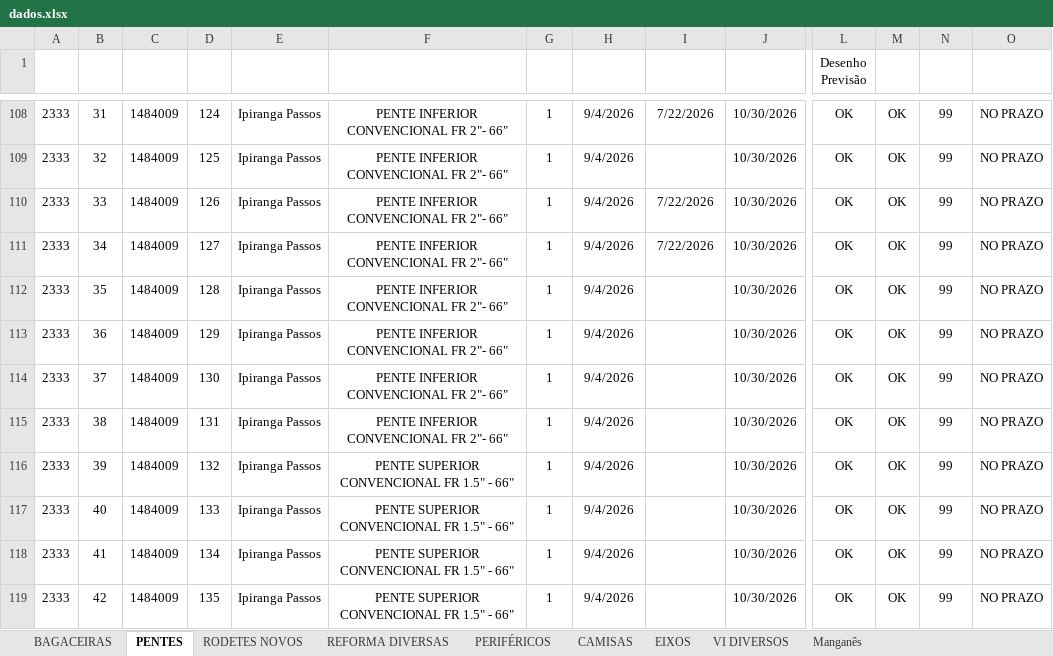
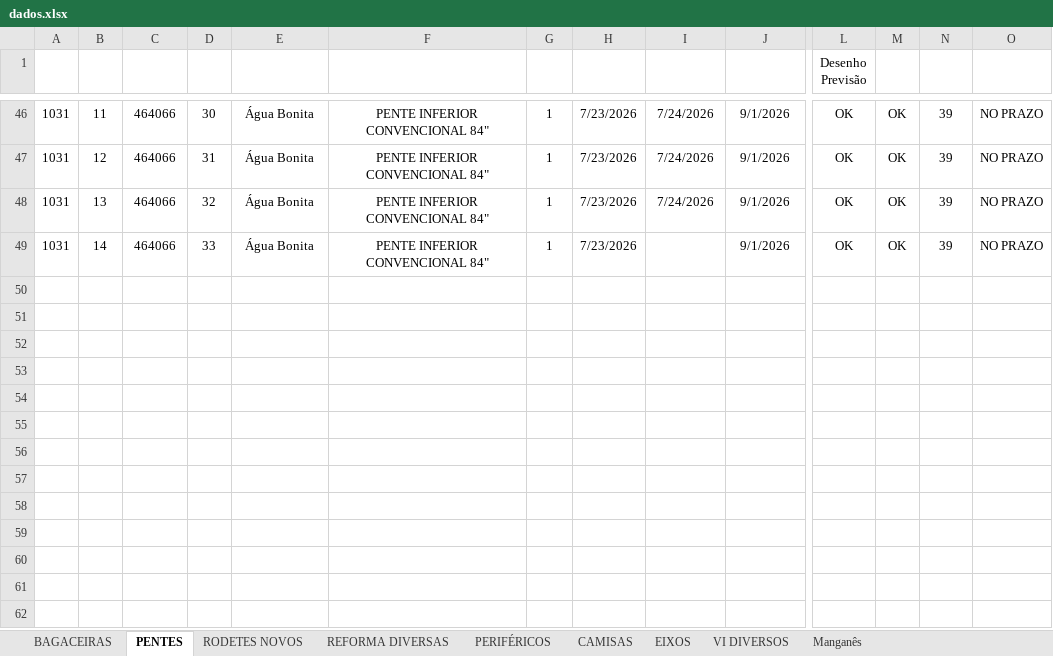
Before and after one commit to marcelodilena/carteira_prod, an Excel workbook: dados.xlsx, sheet PENTES, drawn as a sheet; only a part is shown, gaps mark what is left out; values as stored, in another font and other column widths than the file's, no borders; table styles not drawn; removed rows and columns are numbered as before the commit, all else as after; rows hold the shown columns only; the diff covers the shown part only; the diff names each change by its address in the sheet, - before the commit and + after, or states it on an @@ line.

```diff
--- a/dados.xlsx (sheet PENTES)
+++ b/dados.xlsx (sheet PENTES)
-A46 (PV): 2333
+A46 (PV): 1031
-B46 (Item): 31
+B46 (Item): 11
-C46 (OS/ Peça): 1484009
+C46 (OS/ Peça): 464066
-D46 (Seq.): 124
+D46 (Seq.): 30
-E46 (Cliente): Ipiranga Passos
+E46 (Cliente): Água Bonita
-F46 (Descrição): PENTE INFERIOR CONVENCIONAL FR 2"- 66"
+F46 (Descrição): PENTE INFERIOR CONVENCIONAL 84"
-H46 (Prazo Fundido): 9/4/2026
+H46 (Prazo Fundido): 7/23/2026
-I46 (Pz Fundido Real): 7/22/2026
+I46 (Pz Fundido Real): 7/24/2026
-J46 (Prazo Entrega): 10/30/2026
+J46 (Prazo Entrega): 9/1/2026
-N46 (Dias Falta2): 99
+N46 (Dias Falta2): 39
-row 109: 2333 | 32 | 1484009 | 125 | Ipiranga Passos | PENTE INFERIOR CONVENCIONAL FR 2"- 66" | 1 | 9/4/2026 |  | 10/30/2026 | OK | OK | 99 | NO PRAZO
-A47:A49 (PV): 2333
+A47:A49 (PV): 1031
-B47 (Item): 33
+B47 (Item): 12
-C47:C49 (OS/ Peça): 1484009
+C47:C49 (OS/ Peça): 464066
-D47 (Seq.): 126
+D47 (Seq.): 31
-E47:E49 (Cliente): Ipiranga Passos
+E47:E49 (Cliente): Água Bonita
-F47:F49 (Descrição): PENTE INFERIOR CONVENCIONAL FR 2"- 66"
+F47:F49 (Descrição): PENTE INFERIOR CONVENCIONAL 84"
-H47:H49 (Prazo Fundido): 9/4/2026
+H47:H49 (Prazo Fundido): 7/23/2026
-I47:I48 (Pz Fundido Real): 7/22/2026
+I47:I48 (Pz Fundido Real): 7/24/2026
-J47:J49 (Prazo Entrega): 10/30/2026
+J47:J49 (Prazo Entrega): 9/1/2026
-N47:N49 (Dias Falta2): 99
+N47:N49 (Dias Falta2): 39
-B48 (Item): 34
+B48 (Item): 13
-D48 (Seq.): 127
+D48 (Seq.): 32
-B49 (Item): 35
+B49 (Item): 14
-D49 (Seq.): 128
+D49 (Seq.): 33
-row 113: 2333 | 36 | 1484009 | 129 | Ipiranga Passos | PENTE INFERIOR CONVENCIONAL FR 2"- 66" | 1 | 9/4/2026 |  | 10/30/2026 | OK | OK | 99 | NO PRAZO
-row 114: 2333 | 37 | 1484009 | 130 | Ipiranga Passos | PENTE INFERIOR CONVENCIONAL FR 2"- 66" | 1 | 9/4/2026 |  | 10/30/2026 | OK | OK | 99 | NO PRAZO
-row 115: 2333 | 38 | 1484009 | 131 | Ipiranga Passos | PENTE INFERIOR CONVENCIONAL FR 2"- 66" | 1 | 9/4/2026 |  | 10/30/2026 | OK | OK | 99 | NO PRAZO
-row 116: 2333 | 39 | 1484009 | 132 | Ipiranga Passos | PENTE SUPERIOR CONVENCIONAL FR 1.5" - 66" | 1 | 9/4/2026 |  | 10/30/2026 | OK | OK | 99 | NO PRAZO
-row 117: 2333 | 40 | 1484009 | 133 | Ipiranga Passos | PENTE SUPERIOR CONVENCIONAL FR 1.5" - 66" | 1 | 9/4/2026 |  | 10/30/2026 | OK | OK | 99 | NO PRAZO
-row 118: 2333 | 41 | 1484009 | 134 | Ipiranga Passos | PENTE SUPERIOR CONVENCIONAL FR 1.5" - 66" | 1 | 9/4/2026 |  | 10/30/2026 | OK | OK | 99 | NO PRAZO
-row 119: 2333 | 42 | 1484009 | 135 | Ipiranga Passos | PENTE SUPERIOR CONVENCIONAL FR 1.5" - 66" | 1 | 9/4/2026 |  | 10/30/2026 | OK | OK | 99 | NO PRAZO
```
Also changed, not shown: 20 removed rows and 79 edited cells elsewhere in this sheet, sheet BAGACEIRAS, sheet PERIFÉRICOS, sheet CAMISAS, sheet EIXOS, sheet RODETES NOVOS, sheet REFORMA DIVERSAS, formulas that keep their value, hidden cells.
